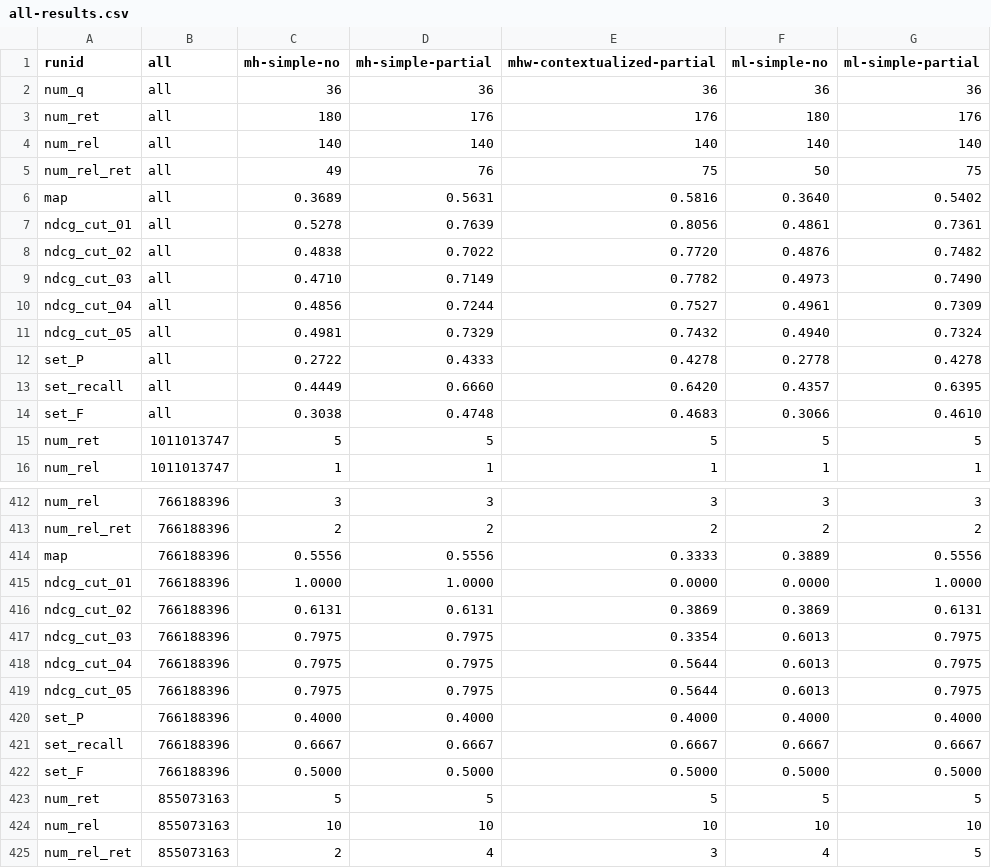
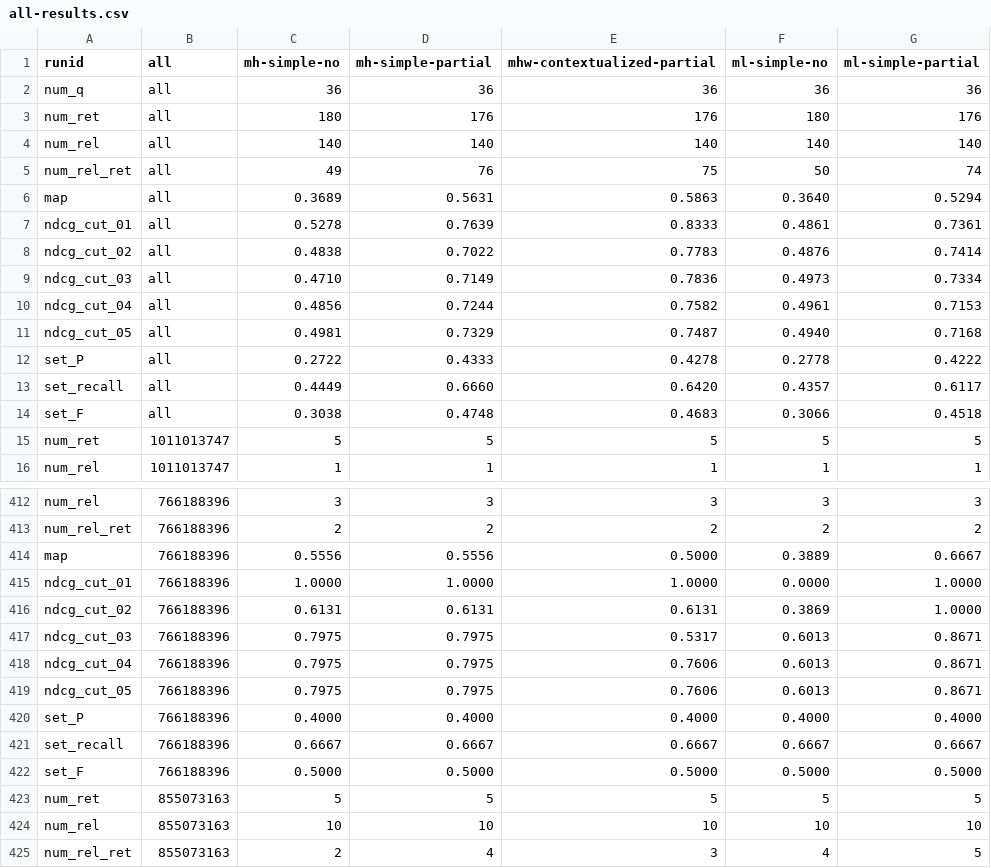
Before and after one commit to rporrini/facet-annotation, a CSV file: evaluation/results/dbpedia-ontology-results/all-results.csv, drawn as a sheet; only a part is shown, gaps mark what is left out; the diff covers the shown part only.

Commit message:
regenerate results

```diff
--- a/evaluation/results/dbpedia-ontology-results/all-results.csv
+++ b/evaluation/results/dbpedia-ontology-results/all-results.csv
@@ -4,12 +4,12 @@ num_ret               	all	180	176	176	180	176
 num_rel               	all	140	140	140	140	140
-num_rel_ret           	all	49	76	75	50	75
-map                   	all	0.3689	0.5631	0.5816	0.3640	0.5402
-ndcg_cut_01            	all	0.5278	0.7639	0.8056	0.4861	0.7361
-ndcg_cut_02            	all	0.4838	0.7022	0.7720	0.4876	0.7482
-ndcg_cut_03            	all	0.4710	0.7149	0.7782	0.4973	0.7490
-ndcg_cut_04            	all	0.4856	0.7244	0.7527	0.4961	0.7309
-ndcg_cut_05            	all	0.4981	0.7329	0.7432	0.4940	0.7324
-set_P                 	all	0.2722	0.4333	0.4278	0.2778	0.4278
-set_recall            	all	0.4449	0.6660	0.6420	0.4357	0.6395
-set_F                 	all	0.3038	0.4748	0.4683	0.3066	0.4610
+num_rel_ret           	all	49	76	75	50	74
+map                   	all	0.3689	0.5631	0.5863	0.3640	0.5294
+ndcg_cut_01            	all	0.5278	0.7639	0.8333	0.4861	0.7361
+ndcg_cut_02            	all	0.4838	0.7022	0.7783	0.4876	0.7414
+ndcg_cut_03            	all	0.4710	0.7149	0.7836	0.4973	0.7334
+ndcg_cut_04            	all	0.4856	0.7244	0.7582	0.4961	0.7153
+ndcg_cut_05            	all	0.4981	0.7329	0.7487	0.4940	0.7168
+set_P                 	all	0.2722	0.4333	0.4278	0.2778	0.4222
+set_recall            	all	0.4449	0.6660	0.6420	0.4357	0.6117
+set_F                 	all	0.3038	0.4748	0.4683	0.3066	0.4518
 num_ret               	1011013747	5	5	5	5	5
@@ -413,8 +413,8 @@ num_rel               	766188396	3	3	3	3	3
 num_rel_ret           	766188396	2	2	2	2	2
-map                   	766188396	0.5556	0.5556	0.3333	0.3889	0.5556
-ndcg_cut_01            	766188396	1.0000	1.0000	0.0000	0.0000	1.0000
-ndcg_cut_02            	766188396	0.6131	0.6131	0.3869	0.3869	0.6131
-ndcg_cut_03            	766188396	0.7975	0.7975	0.3354	0.6013	0.7975
-ndcg_cut_04            	766188396	0.7975	0.7975	0.5644	0.6013	0.7975
-ndcg_cut_05            	766188396	0.7975	0.7975	0.5644	0.6013	0.7975
+map                   	766188396	0.5556	0.5556	0.5000	0.3889	0.6667
+ndcg_cut_01            	766188396	1.0000	1.0000	1.0000	0.0000	1.0000
+ndcg_cut_02            	766188396	0.6131	0.6131	0.6131	0.3869	1.0000
+ndcg_cut_03            	766188396	0.7975	0.7975	0.5317	0.6013	0.8671
+ndcg_cut_04            	766188396	0.7975	0.7975	0.7606	0.6013	0.8671
+ndcg_cut_05            	766188396	0.7975	0.7975	0.7606	0.6013	0.8671
 set_P                 	766188396	0.4000	0.4000	0.4000	0.4000	0.4000
```
Also changed, not shown: 9 edited cells elsewhere in this file, evaluation/results/dbpedia-ontology-without-numbers-results/all-results.csv, evaluation/results/dbpedia-results/all-results.csv, 16 other files.
